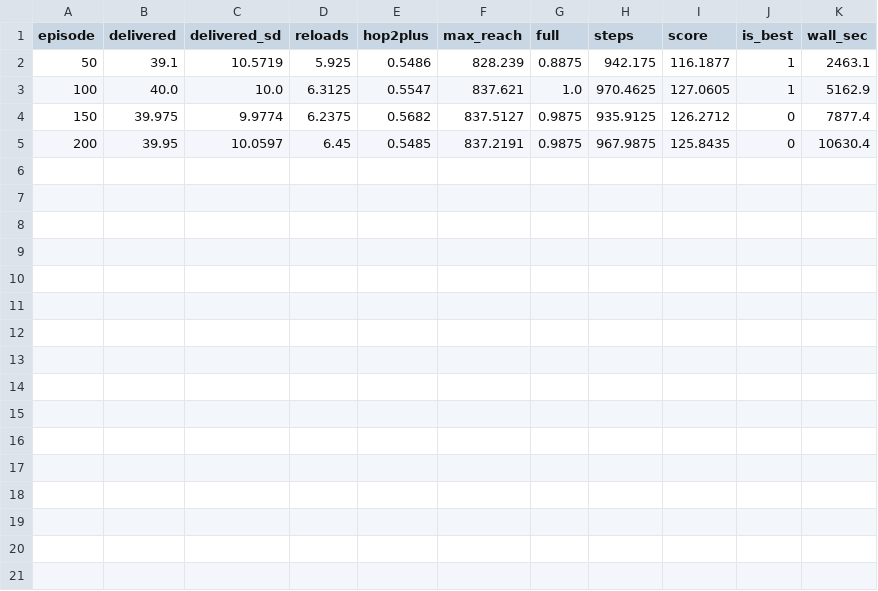
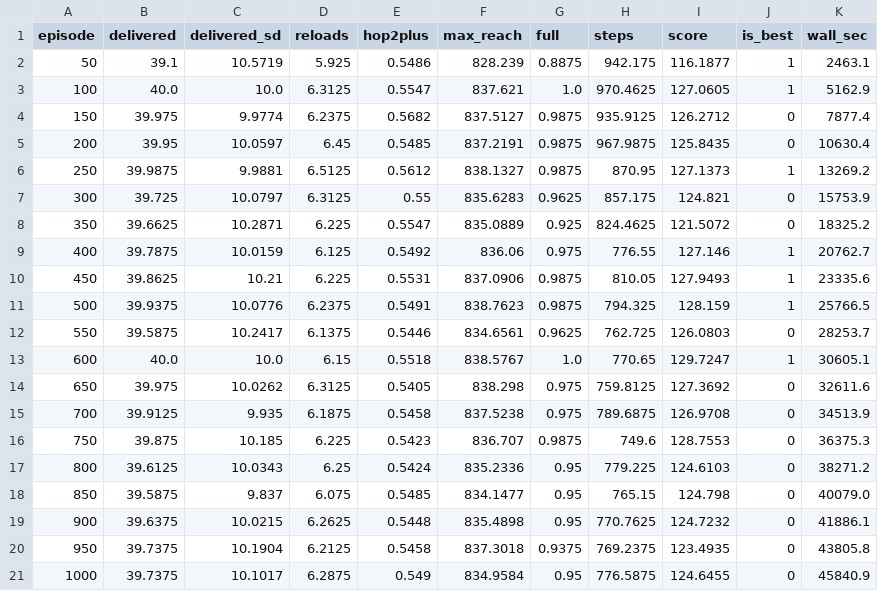
Before and after one commit to koptimizer/relay_drone_network, a CSV file: runs/v5_26_10_01_00_JC3/evals_v5_26_10_01_00_JC3.csv, drawn as a sheet; the diff names each change by its address in the sheet, - before the commit and + after, or states it on an @@ line.

```diff
--- a/runs/v5_26_10_01_00_JC3/evals_v5_26_10_01_00_JC3.csv
+++ b/runs/v5_26_10_01_00_JC3/evals_v5_26_10_01_00_JC3.csv
+row 6: 250 | 39.9875 | 9.9881 | 6.5125 | 0.5612 | 838.1327 | 0.9875 | 870.95 | 127.1373 | 1 | 13269.2
+row 7: 300 | 39.725 | 10.0797 | 6.3125 | 0.55 | 835.6283 | 0.9625 | 857.175 | 124.821 | 0 | 15753.9
+row 8: 350 | 39.6625 | 10.2871 | 6.225 | 0.5547 | 835.0889 | 0.925 | 824.4625 | 121.5072 | 0 | 18325.2
+row 9: 400 | 39.7875 | 10.0159 | 6.125 | 0.5492 | 836.06 | 0.975 | 776.55 | 127.146 | 1 | 20762.7
+row 10: 450 | 39.8625 | 10.21 | 6.225 | 0.5531 | 837.0906 | 0.9875 | 810.05 | 127.9493 | 1 | 23335.6
+row 11: 500 | 39.9375 | 10.0776 | 6.2375 | 0.5491 | 838.7623 | 0.9875 | 794.325 | 128.159 | 1 | 25766.5
+row 12: 550 | 39.5875 | 10.2417 | 6.1375 | 0.5446 | 834.6561 | 0.9625 | 762.725 | 126.0803 | 0 | 28253.7
+row 13: 600 | 40.0 | 10.0 | 6.15 | 0.5518 | 838.5767 | 1.0 | 770.65 | 129.7247 | 1 | 30605.1
+row 14: 650 | 39.975 | 10.0262 | 6.3125 | 0.5405 | 838.298 | 0.975 | 759.8125 | 127.3692 | 0 | 32611.6
+row 15: 700 | 39.9125 | 9.935 | 6.1875 | 0.5458 | 837.5238 | 0.975 | 789.6875 | 126.9708 | 0 | 34513.9
+row 16: 750 | 39.875 | 10.185 | 6.225 | 0.5423 | 836.707 | 0.9875 | 749.6 | 128.7553 | 0 | 36375.3
+row 17: 800 | 39.6125 | 10.0343 | 6.25 | 0.5424 | 835.2336 | 0.95 | 779.225 | 124.6103 | 0 | 38271.2
+row 18: 850 | 39.5875 | 9.837 | 6.075 | 0.5485 | 834.1477 | 0.95 | 765.15 | 124.798 | 0 | 40079.0
+row 19: 900 | 39.6375 | 10.0215 | 6.2625 | 0.5448 | 835.4898 | 0.95 | 770.7625 | 124.7232 | 0 | 41886.1
+row 20: 950 | 39.7375 | 10.1904 | 6.2125 | 0.5458 | 837.3018 | 0.9375 | 769.2375 | 123.4935 | 0 | 43805.8
+row 21: 1000 | 39.7375 | 10.1017 | 6.2875 | 0.549 | 834.9584 | 0.95 | 776.5875 | 124.6455 | 0 | 45840.9
```
Also changed, not shown: runs/v5_26_10_01_00_JC1/evals_v5_26_10_01_00_JC1.csv, runs/v5_26_10_01_00_JC2/evals_v5_26_10_01_00_JC2.csv, 28 other files.
